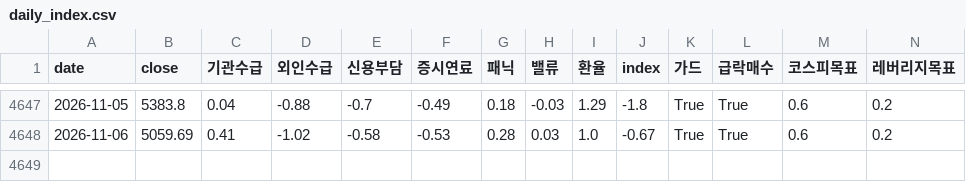
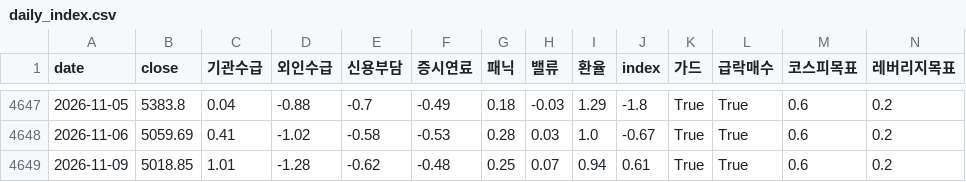
Before and after one commit to prefire-resource/kospi-index, a CSV file: data/daily_index.csv, drawn as a sheet; only a part is shown, gaps mark what is left out; rows hold the shown columns only; the diff names each change by its address in the sheet, - before the commit and + after, or states it on an @@ line.

```diff
--- a/data/daily_index.csv
+++ b/data/daily_index.csv
+row 4649: 2026-11-09 | 5018.85 | 1.01 | -1.28 | -0.62 | -0.48 | 0.25 | 0.07 | 0.94 | 0.61 | True | True | 0.6 | 0.2
```
Also changed, not shown: data/daily_index_v2.csv, data/kofia_funds.csv, 7 other files.
